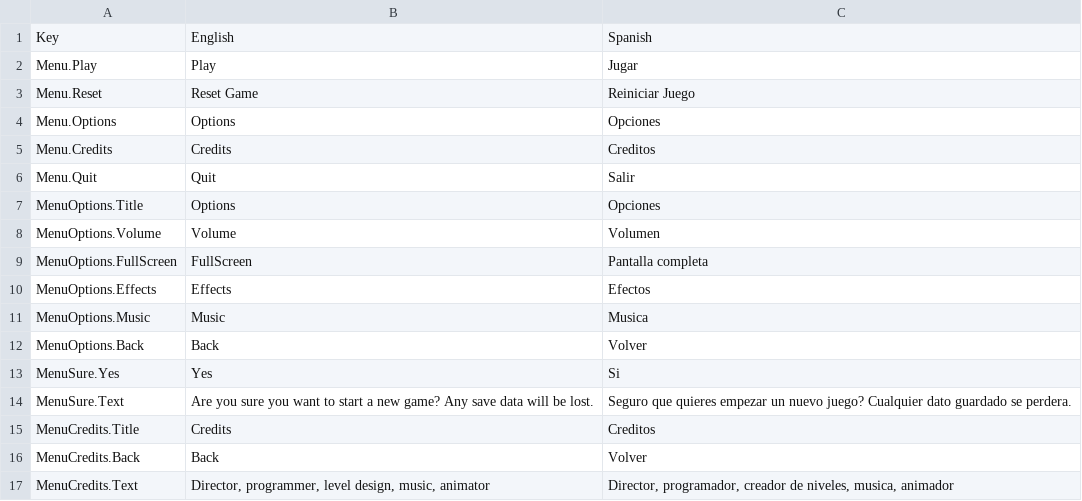
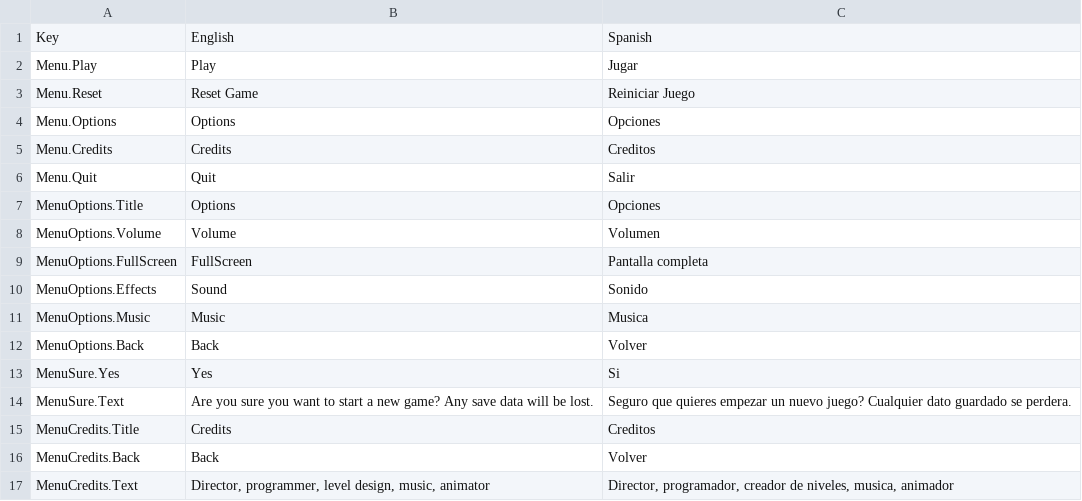
Before and after one commit to JorgeCarlos99/JumpKing, a CSV file: Assets/SimpleLocalization/Resources/Localization/Menu.csv, drawn as a sheet.

```diff
--- a/Assets/SimpleLocalization/Resources/Localization/Menu.csv
+++ b/Assets/SimpleLocalization/Resources/Localization/Menu.csv
@@ -9,3 +9,3 @@ MenuOptions.Volume,Volume,Volumen
 MenuOptions.FullScreen,FullScreen,Pantalla completa
-MenuOptions.Effects,Effects,Efectos
+MenuOptions.Effects,Sound,Sonido
 MenuOptions.Music,Music,Musica
```
Also changed, not shown: Assets/SimpleLocalization/Resources/Localization/Game.csv.
